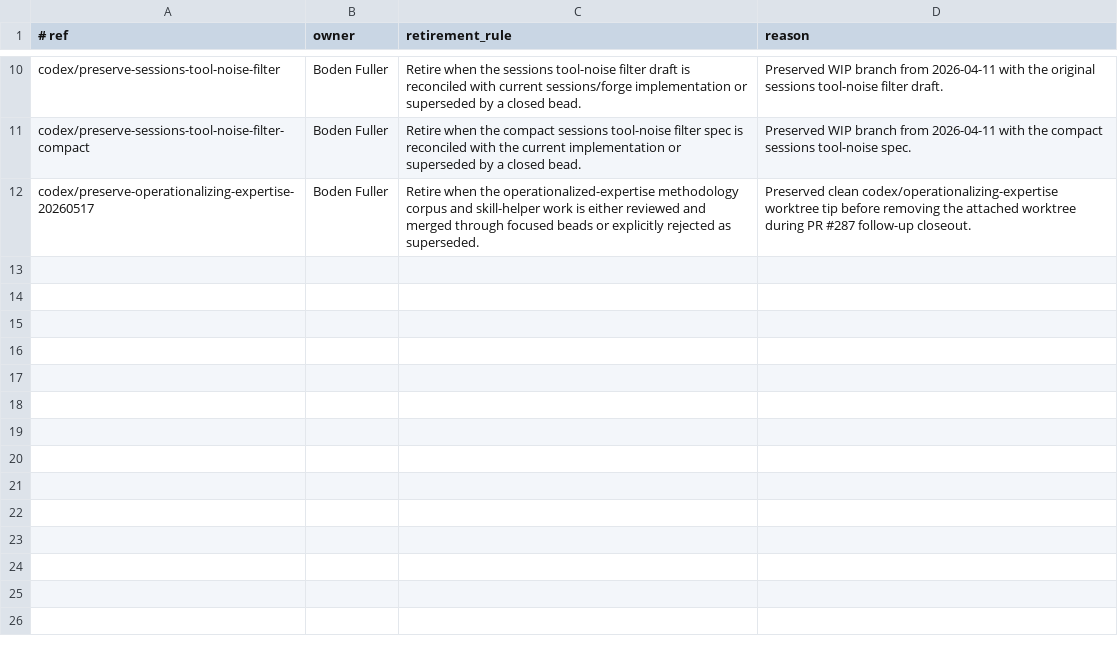
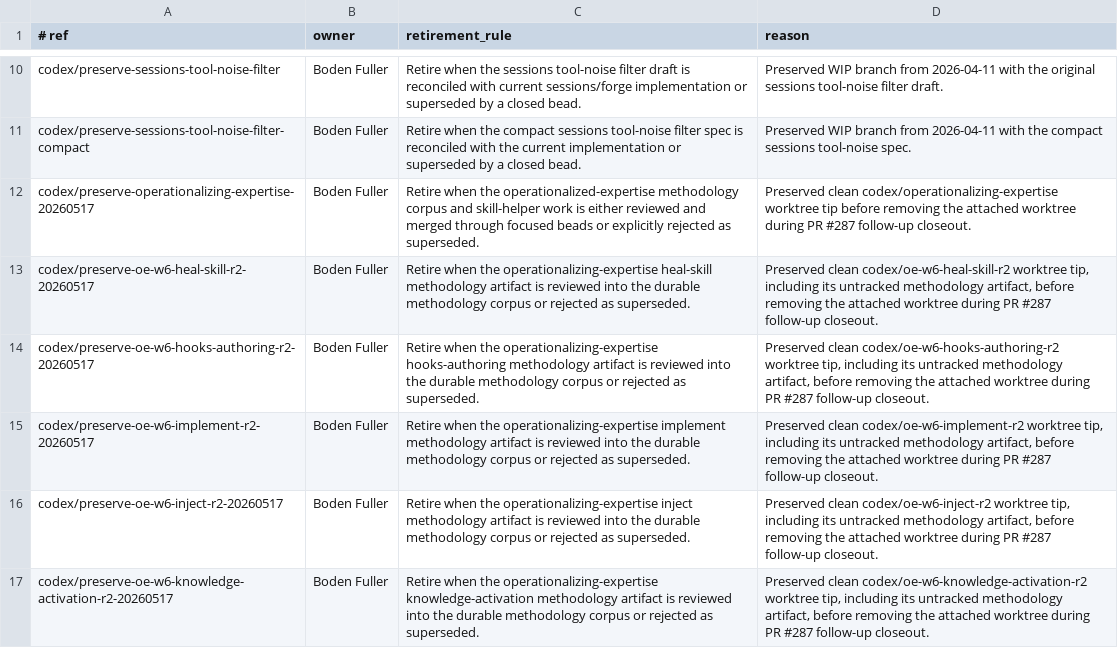
Before and after one commit to lguzzon-scratchbook/agentops, a TSV file: docs/preserved-refs.tsv, drawn as a sheet; only a part is shown, gaps mark what is left out.

Commit message:
docs: preserve operationalizing expertise worktrees

```diff
--- a/docs/preserved-refs.tsv
+++ b/docs/preserved-refs.tsv
@@ -12 +12,6 @@ codex/preserve-sessions-tool-noise-filter-compact	Boden Fuller	Retire when the c
 codex/preserve-operationalizing-expertise-20260517	Boden Fuller	Retire when the operationalized-expertise methodology corpus and skill-helper work is either reviewed and merged through focused beads or explicitly rejected as superseded.	Preserved clean codex/operationalizing-expertise worktree tip before removing the attached worktree during PR #287 follow-up closeout.
+codex/preserve-oe-w6-heal-skill-r2-20260517	Boden Fuller	Retire when the operationalizing-expertise heal-skill methodology artifact is reviewed into the durable methodology corpus or rejected as superseded.	Preserved clean codex/oe-w6-heal-skill-r2 worktree tip, including its untracked methodology artifact, before removing the attached worktree during PR #287 follow-up closeout.
+codex/preserve-oe-w6-hooks-authoring-r2-20260517	Boden Fuller	Retire when the operationalizing-expertise hooks-authoring methodology artifact is reviewed into the durable methodology corpus or rejected as superseded.	Preserved clean codex/oe-w6-hooks-authoring-r2 worktree tip, including its untracked methodology artifact, before removing the attached worktree during PR #287 follow-up closeout.
+codex/preserve-oe-w6-implement-r2-20260517	Boden Fuller	Retire when the operationalizing-expertise implement methodology artifact is reviewed into the durable methodology corpus or rejected as superseded.	Preserved clean codex/oe-w6-implement-r2 worktree tip, including its untracked methodology artifact, before removing the attached worktree during PR #287 follow-up closeout.
+codex/preserve-oe-w6-inject-r2-20260517	Boden Fuller	Retire when the operationalizing-expertise inject methodology artifact is reviewed into the durable methodology corpus or rejected as superseded.	Preserved clean codex/oe-w6-inject-r2 worktree tip, including its untracked methodology artifact, before removing the attached worktree during PR #287 follow-up closeout.
+codex/preserve-oe-w6-knowledge-activation-r2-20260517	Boden Fuller	Retire when the operationalizing-expertise knowledge-activation methodology artifact is reviewed into the durable methodology corpus or rejected as superseded.	Preserved clean codex/oe-w6-knowledge-activation-r2 worktree tip, including its untracked methodology artifact, before removing the attached worktree during PR #287 follow-up closeout.
```
